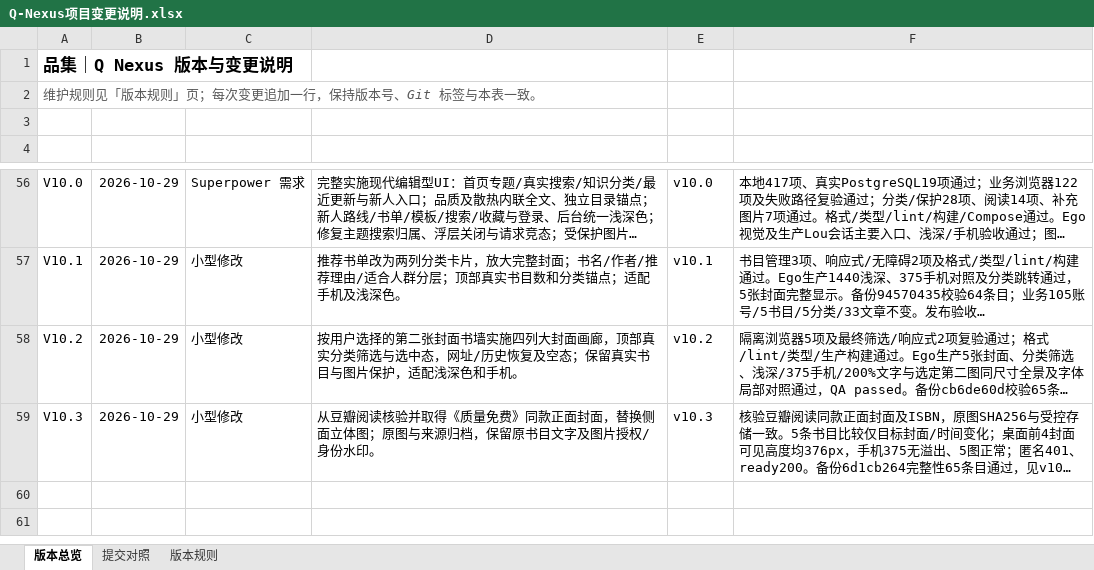
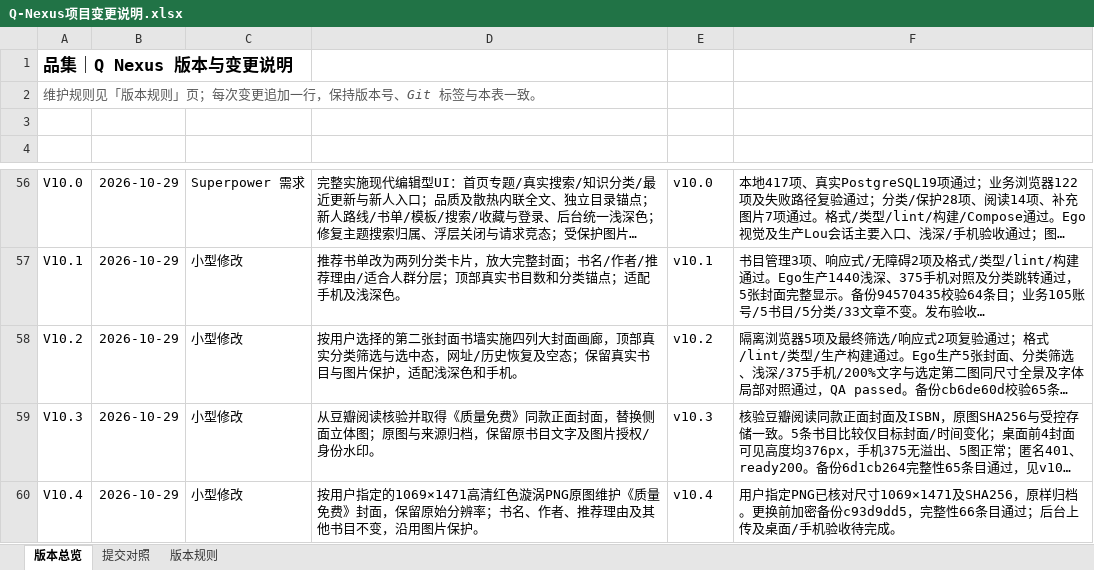
Before and after one commit to profundity-max/quality-homepage, an Excel workbook: Q-Nexus项目变更说明.xlsx, sheet 版本总览, drawn as a sheet; only a part is shown, gaps mark what is left out; long unchanged cells end in …; values as stored, in another font and other column widths than the file's, no borders; the diff names each change by its address in the sheet, - before the commit and + after, or states it on an @@ line.

```diff
--- a/Q-Nexus项目变更说明.xlsx (sheet 版本总览)
+++ b/Q-Nexus项目变更说明.xlsx (sheet 版本总览)
+row 60: V10.4 | 2026-10-29 | 小型修改 | 按用户指定的1069×1471高清红色漩涡PNG原图维护《质量免费》封面，保留原始分辨率；书名、作者、推荐理由及其他书目不变，沿用图片保护。 | v10.4 | 用户指定PNG已核对尺寸1069×1471及SHA256，原样归档。更换前加密备份c93d9dd5，完整性66条目通过；后台上传及桌面/手机验收待完成。
```
Also changed, not shown: sheet 提交对照, 4 other files.
